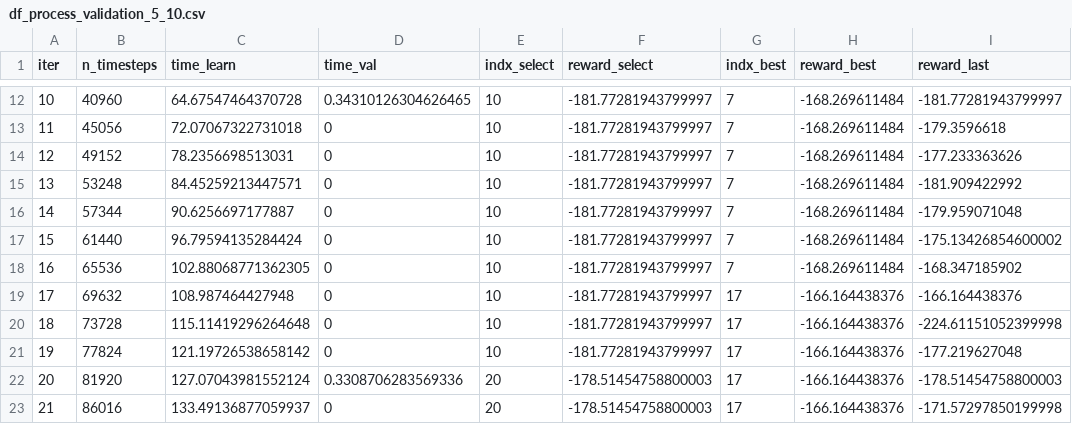
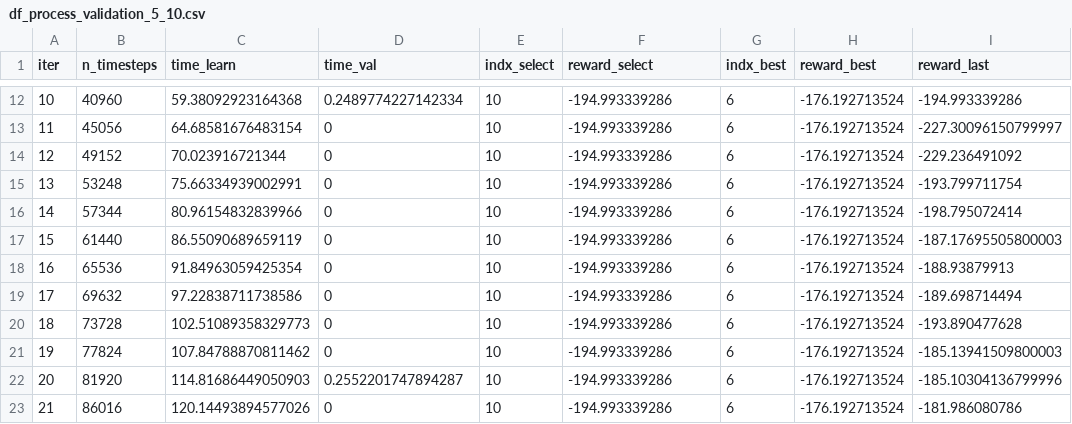
Before and after one commit to JudithEtxebarrieta/BPT-RL, a CSV file: library/results/SB3_PPO_Pendulum/seed1/df_process_validation_5_10.csv, drawn as a sheet; only a part is shown, gaps mark what is left out; the diff covers the shown part only.

```diff
--- a/library/results/SB3_PPO_Pendulum/seed1/df_process_validation_5_10.csv
+++ b/library/results/SB3_PPO_Pendulum/seed1/df_process_validation_5_10.csv
@@ -12,12 +12,12 @@ iter,n_timesteps,time_learn,time_val,indx_select,reward_select,indx_best,reward_
-10,40960,64.67547464370728,0.34310126304626465,10,-181.77281943799997,7,-168.269611484,-181.77281943799997
-11,45056,72.07067322731018,0,10,-181.77281943799997,7,-168.269611484,-179.3596618
-12,49152,78.2356698513031,0,10,-181.77281943799997,7,-168.269611484,-177.233363626
-13,53248,84.45259213447571,0,10,-181.77281943799997,7,-168.269611484,-181.909422992
-14,57344,90.6256697177887,0,10,-181.77281943799997,7,-168.269611484,-179.959071048
-15,61440,96.79594135284424,0,10,-181.77281943799997,7,-168.269611484,-175.13426854600002
-16,65536,102.88068771362305,0,10,-181.77281943799997,7,-168.269611484,-168.347185902
-17,69632,108.987464427948,0,10,-181.77281943799997,17,-166.164438376,-166.164438376
-18,73728,115.11419296264648,0,10,-181.77281943799997,17,-166.164438376,-224.61151052399998
-19,77824,121.19726538658142,0,10,-181.77281943799997,17,-166.164438376,-177.219627048
-20,81920,127.07043981552124,0.3308706283569336,20,-178.51454758800003,17,-166.164438376,-178.51454758800003
-21,86016,133.49136877059937,0,20,-178.51454758800003,17,-166.164438376,-171.57297850199998
+10,40960,59.38092923164368,0.2489774227142334,10,-194.993339286,6,-176.192713524,-194.993339286
+11,45056,64.68581676483154,0,10,-194.993339286,6,-176.192713524,-227.30096150799997
+12,49152,70.023916721344,0,10,-194.993339286,6,-176.192713524,-229.236491092
+13,53248,75.66334939002991,0,10,-194.993339286,6,-176.192713524,-193.799711754
+14,57344,80.96154832839966,0,10,-194.993339286,6,-176.192713524,-198.795072414
+15,61440,86.55090689659119,0,10,-194.993339286,6,-176.192713524,-187.17695505800003
+16,65536,91.84963059425354,0,10,-194.993339286,6,-176.192713524,-188.93879913
+17,69632,97.22838711738586,0,10,-194.993339286,6,-176.192713524,-189.698714494
+18,73728,102.51089358329773,0,10,-194.993339286,6,-176.192713524,-193.890477628
+19,77824,107.84788870811462,0,10,-194.993339286,6,-176.192713524,-185.13941509800003
+20,81920,114.81686449050903,0.2552201747894287,10,-194.993339286,6,-176.192713524,-185.10304136799996
+21,86016,120.14493894577026,0,10,-194.993339286,6,-176.192713524,-181.986080786
```
Also changed, not shown: 128 edited cells elsewhere in this file, library/results/SB3_PPO_Pendulum/seed1/df_process_cost_driven_validation_5_0.2.csv, library/results/SB3_PPO_Pendulum/seed1/df_process_last_.csv, 57 other files.
